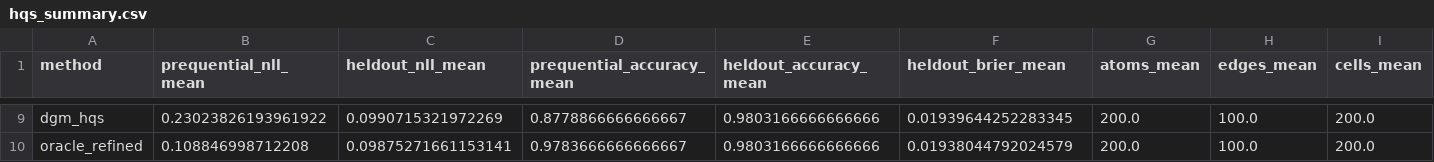
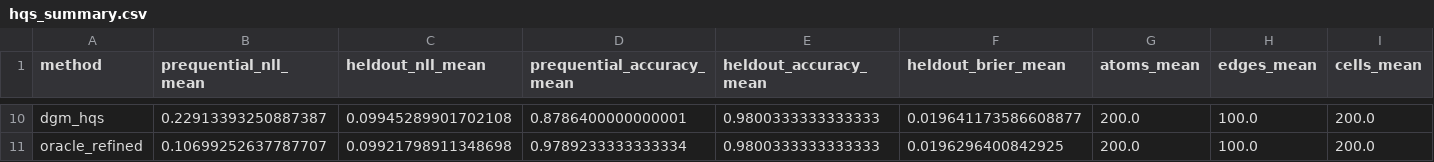
Before and after one commit to Gunale0926/projection_learning, a CSV file: experiments/hqs_results/hqs_summary.csv, drawn as a sheet; only a part is shown, gaps mark what is left out; addresses are those after the commit; the diff covers the shown part only; the diff names each change by its address in the sheet, - before the commit and + after, or states it on an @@ line.

```diff
--- a/experiments/hqs_results/hqs_summary.csv
+++ b/experiments/hqs_results/hqs_summary.csv
-B10 (prequential_nll_mean): 0.23023826193961922
+B10 (prequential_nll_mean): 0.22913393250887387
-C10 (heldout_nll_mean): 0.0990715321972269
+C10 (heldout_nll_mean): 0.09945289901702108
-D10 (prequential_accuracy_mean): 0.8778866666666667
+D10 (prequential_accuracy_mean): 0.8786400000000001
-E10:E11 (heldout_accuracy_mean): 0.9803166666666666
+E10:E11 (heldout_accuracy_mean): 0.9800333333333333
-F10 (heldout_brier_mean): 0.01939644252283345
+F10 (heldout_brier_mean): 0.019641173586608877
-B11 (prequential_nll_mean): 0.108846998712208
+B11 (prequential_nll_mean): 0.10699252637787707
-C11 (heldout_nll_mean): 0.09875271661153141
+C11 (heldout_nll_mean): 0.09921798911348698
-D11 (prequential_accuracy_mean): 0.9783666666666667
+D11 (prequential_accuracy_mean): 0.9789233333333334
-F11 (heldout_brier_mean): 0.01938044792024579
+F11 (heldout_brier_mean): 0.0196296400842925
```
Also changed, not shown: 2 added rows, 1 removed row and 30 edited cells elsewhere in this file, 43 other files.
